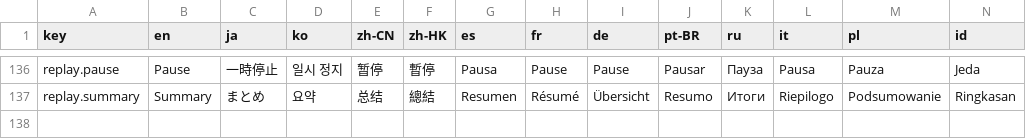
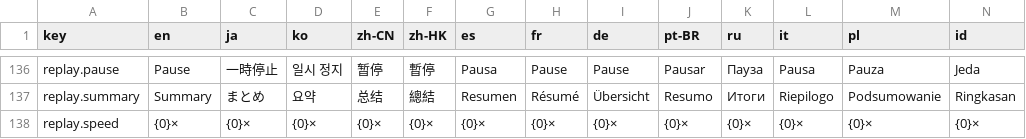
Before and after one commit to CorVous/PropHunting, a TSV file: Assets/Udon/Text/strings_core.tsv, drawn as a sheet; only a part is shown, gaps mark what is left out; rows hold the shown columns only; the diff names each change by its address in the sheet, - before the commit and + after, or states it on an @@ line.

```diff
--- a/Assets/Udon/Text/strings_core.tsv
+++ b/Assets/Udon/Text/strings_core.tsv
+row 138: replay.speed | {0}× | {0}× | {0}× | {0}× | {0}× | {0}× | {0}× | {0}× | {0}× | {0}× | {0}× | {0}× | {0}×
```
Also changed, not shown: 2 other files.
